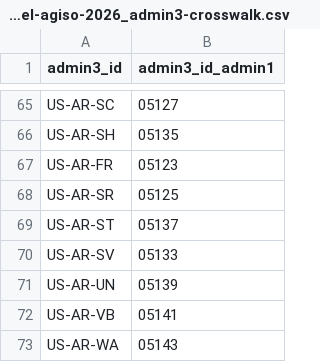
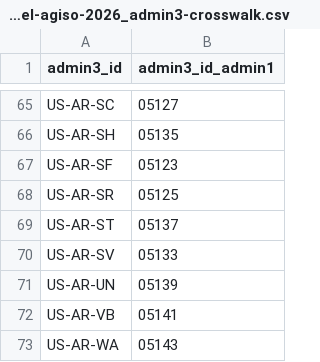
Before and after one commit to chrnolte/openplaces, a CSV file: src/openplaces/recipes/US/AR/_all/parcel/agiso/2026/US-AR_parcel-agiso-2026_admin3-crosswalk.csv, drawn as a sheet; only a part is shown, gaps mark what is left out.

```diff
--- a/src/openplaces/recipes/US/AR/_all/parcel/agiso/2026/US-AR_parcel-agiso-2026_admin3-crosswalk.csv
+++ b/src/openplaces/recipes/US/AR/_all/parcel/agiso/2026/US-AR_parcel-agiso-2026_admin3-crosswalk.csv
@@ -66,3 +66,3 @@ US-AR-SC,05127
 US-AR-SH,05135
-US-AR-FR,05123
+US-AR-SF,05123
 US-AR-SR,05125
```
Also changed, not shown: src/openplaces/geo/parcel_id_links.csv, src/openplaces/recipes/US/FL/_all/parcel/floridagio/2025/US-FL_parcel-floridagio-2025_admin3-crosswalk.csv, 24 other files.
